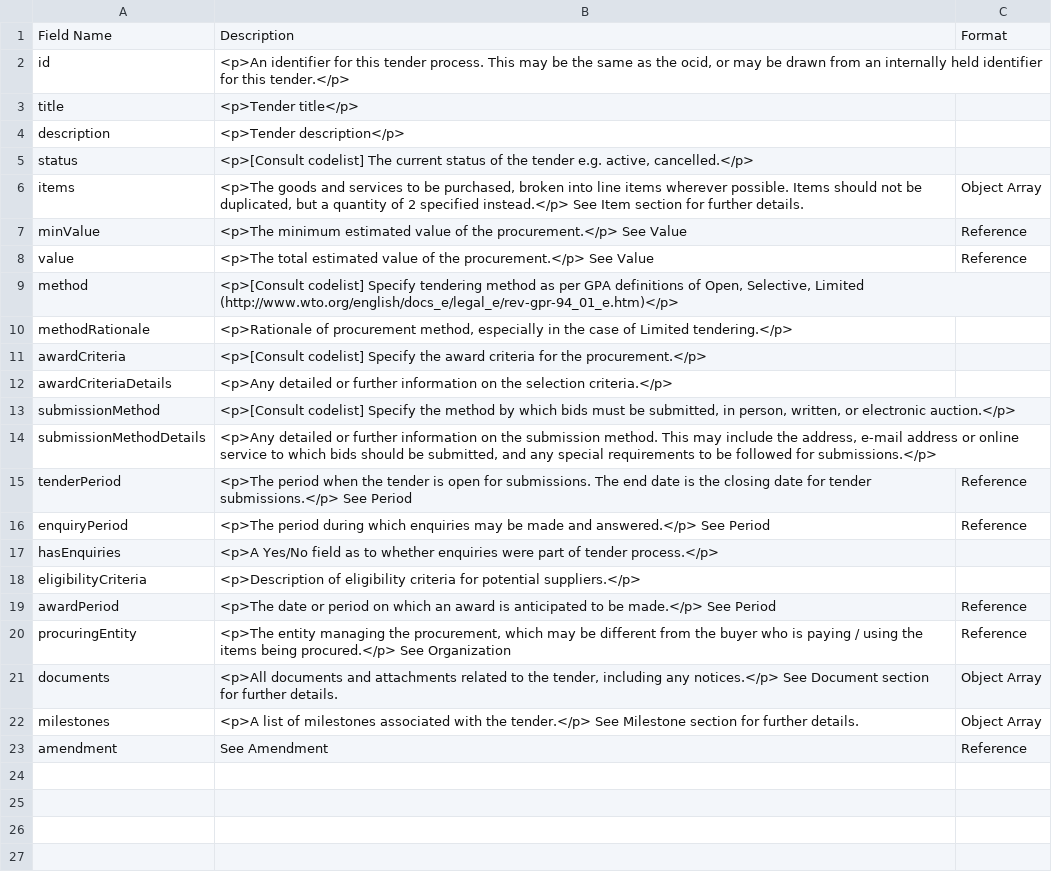
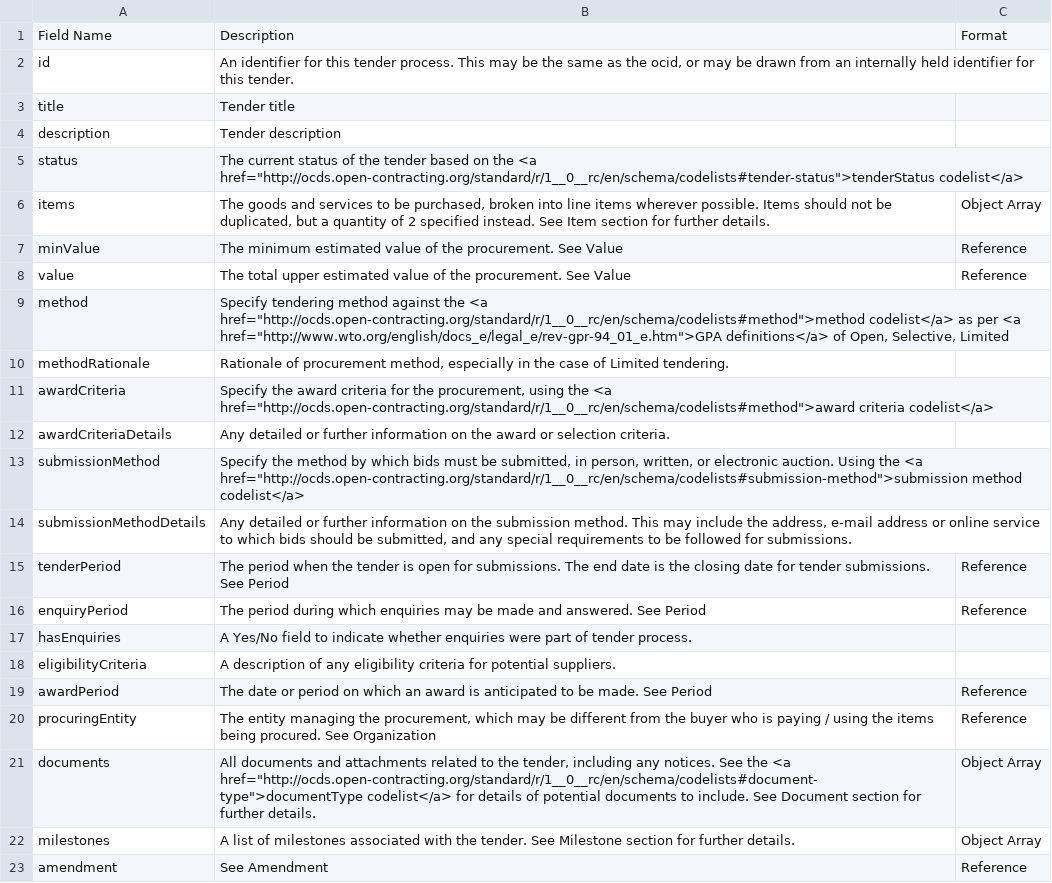
Before and after one commit to open-contracting/standard, a CSV file: standard/docs/field_definitions/release-tender.csv, drawn as a sheet.

Commit message:
Documentation updates

```diff
--- a/standard/docs/field_definitions/release-tender.csv
+++ b/standard/docs/field_definitions/release-tender.csv
@@ -1,23 +1,23 @@
 Field Name,Description,Format
-id,"<p>An identifier for this tender process. This may be the same as the ocid, or may be drawn from an internally held identifier for this tender.</p>",
-title,<p>Tender title</p>,
-description,<p>Tender description</p>,
-status,"<p>[Consult codelist] The current status of the tender e.g. active, cancelled.</p>",
-items,"<p>The goods and services to be purchased, broken into line items wherever possible. Items should not be duplicated, but a quantity of 2 specified instead.</p> See Item section for further details.",Object Array
-minValue,<p>The minimum estimated value of the procurement.</p> See Value,Reference
-value,<p>The total estimated value of the procurement.</p> See Value,Reference
-method,"<p>[Consult codelist] Specify tendering method as per GPA definitions of Open, Selective, Limited (http://www.wto.org/english/docs_e/legal_e/rev-gpr-94_01_e.htm)</p>",
-methodRationale,"<p>Rationale of procurement method, especially in the case of Limited tendering.</p>",
-awardCriteria,<p>[Consult codelist] Specify the award criteria for the procurement.</p>,
-awardCriteriaDetails,<p>Any detailed or further information on the selection criteria.</p>,
-submissionMethod,"<p>[Consult codelist] Specify the method by which bids must be submitted, in person, written, or electronic auction.</p>",
-submissionMethodDetails,"<p>Any detailed or further information on the submission method. This may include the address, e-mail address or online service to which bids should be submitted, and any special requirements to be followed for submissions.</p>",
-tenderPeriod,<p>The period when the tender is open for submissions. The end date is the closing date for tender submissions.</p> See Period,Reference
-enquiryPeriod,<p>The period during which enquiries may be made and answered.</p> See Period,Reference
-hasEnquiries,<p>A Yes/No field as to whether enquiries were part of tender process.</p>,
-eligibilityCriteria,<p>Description of eligibility criteria for potential suppliers.</p>,
-awardPeriod,<p>The date or period on which an award is anticipated to be made.</p> See Period,Reference
-procuringEntity,"<p>The entity managing the procurement, which may be different from the buyer who is paying / using the items being procured.</p> See Organization",Reference
-documents,"<p>All documents and attachments related to the tender, including any notices.</p> See Document section for further details.",Object Array
-milestones,<p>A list of milestones associated with the tender.</p> See Milestone section for further details.,Object Array
+id,"An identifier for this tender process. This may be the same as the ocid, or may be drawn from an internally held identifier for this tender.",
+title,Tender title,
+description,Tender description,
+status,"The current status of the tender based on the <a href=""http://ocds.open-contracting.org/standard/r/1__0__rc/en/schema/codelists#tender-status"">tenderStatus codelist</a>",
+items,"The goods and services to be purchased, broken into line items wherever possible. Items should not be duplicated, but a quantity of 2 specified instead. See Item section for further details.",Object Array
+minValue,The minimum estimated value of the procurement. See Value,Reference
+value,The total upper estimated value of the procurement. See Value,Reference
+method,"Specify tendering method against the <a href=""http://ocds.open-contracting.org/standard/r/1__0__rc/en/schema/codelists#method"">method codelist</a> as per <a href=""http://www.wto.org/english/docs_e/legal_e/rev-gpr-94_01_e.htm"">GPA definitions</a> of Open, Selective, Limited",
+methodRationale,"Rationale of procurement method, especially in the case of Limited tendering.",
+awardCriteria,"Specify the award criteria for the procurement, using the <a href=""http://ocds.open-contracting.org/standard/r/1__0__rc/en/schema/codelists#method"">award criteria codelist</a>",
+awardCriteriaDetails,Any detailed or further information on the award or selection criteria.,
+submissionMethod,"Specify the method by which bids must be submitted, in person, written, or electronic auction. Using the <a href=""http://ocds.open-contracting.org/standard/r/1__0__rc/en/schema/codelists#submission-method"">submission method codelist</a>",
+submissionMethodDetails,"Any detailed or further information on the submission method. This may include the address, e-mail address or online service to which bids should be submitted, and any special requirements to be followed for submissions.",
+tenderPeriod,The period when the tender is open for submissions. The end date is the closing date for tender submissions. See Period,Reference
+enquiryPeriod,The period during which enquiries may be made and answered. See Period,Reference
+hasEnquiries,A Yes/No field to indicate whether enquiries were part of tender process.,
+eligibilityCriteria,A description of any eligibility criteria for potential suppliers.,
+awardPeriod,The date or period on which an award is anticipated to be made. See Period,Reference
+procuringEntity,"The entity managing the procurement, which may be different from the buyer who is paying / using the items being procured. See Organization",Reference
+documents,"All documents and attachments related to the tender, including any notices. See the <a href=""http://ocds.open-contracting.org/standard/r/1__0__rc/en/schema/codelists#document-type"">documentType codelist</a> for details of potential documents to include. See Document section for further details.",Object Array
+milestones,A list of milestones associated with the tender. See Milestone section for further details.,Object Array
 amendment, See Amendment,Reference
```
Also changed, not shown: standard/docs/field_definitions/record-package.csv, standard/docs/field_definitions/release-item.csv, 7 other files.
